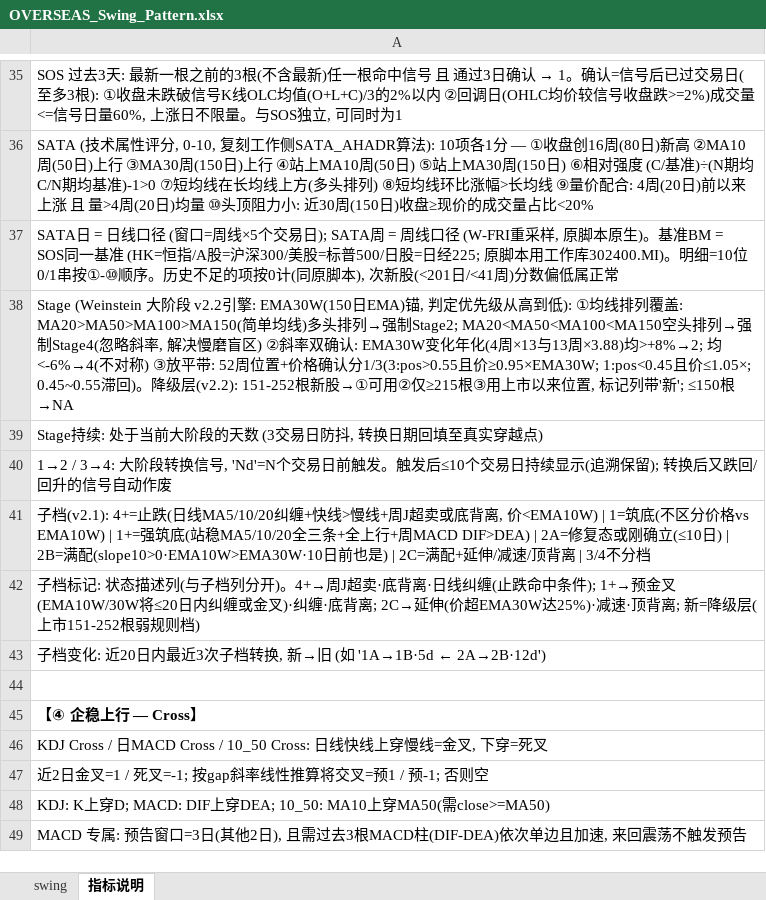
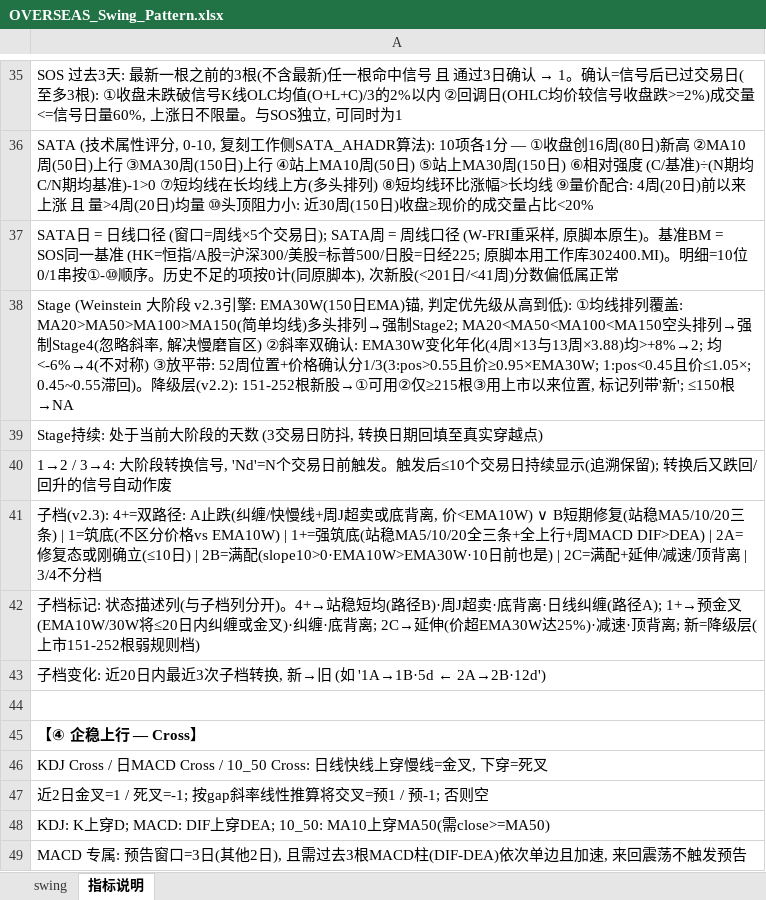
Before and after one commit to jibom/swing-pattern, an Excel workbook: OVERSEAS_Swing_Pattern.xlsx, sheet 指标说明, drawn as a sheet; only a part is shown, gaps mark what is left out; values as stored, in another font and other column widths than the file's, no borders; the diff names each change by its address in the sheet, - before the commit and + after, or states it on an @@ line.

```diff
--- a/OVERSEAS_Swing_Pattern.xlsx (sheet 指标说明)
+++ b/OVERSEAS_Swing_Pattern.xlsx (sheet 指标说明)
-A38: …大阶段 v2.2引擎: EMA30W(150…
+A38: …大阶段 v2.3引擎: EMA30W(150…
-A41: 子档(v2.1): 4+=止跌(日线MA5/10/20纠缠+快线>慢线+周J超卖或底背离, 价<EMA10W) | 1=筑底…
+A41: 子档(v2.3): 4+=双路径: A止跌(纠缠/快慢线+周J超卖或底背离, 价<EMA10W) ∨ B短期修复(站稳MA5/10/20三条) | 1=筑底…
-A42: …开)。4+→周J超卖·底背离·日线纠缠(止跌命中条件); 1+→预金叉…
+A42: …开)。4+→站稳短均(路径B)·周J超卖·底背离·日线纠缠(路径A); 1+→预金叉…
```
Also changed, not shown: sheet swing, 1 other file.
